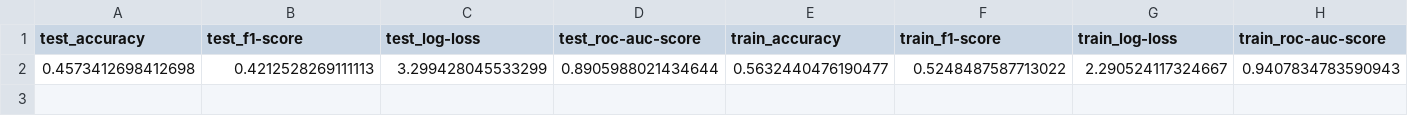
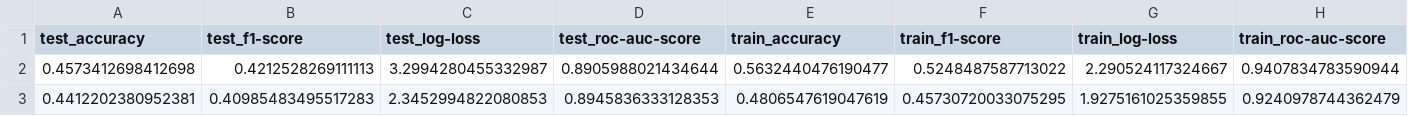
Before and after one commit to asaaditya8/fynd-challenge, a CSV file: reports/all_results.csv, drawn as a sheet.

Commit message:
evaluate baseline 60% train

```diff
--- a/reports/all_results.csv
+++ b/reports/all_results.csv
@@ -1,2 +1,3 @@
 test_accuracy,test_f1-score,test_log-loss,test_roc-auc-score,train_accuracy,train_f1-score,train_log-loss,train_roc-auc-score
-0.4573412698412698,0.4212528269111113,3.299428045533299,0.8905988021434644,0.5632440476190477,0.5248487587713022,2.290524117324667,0.9407834783590943
+0.4573412698412698,0.4212528269111113,3.2994280455332987,0.8905988021434644,0.5632440476190477,0.5248487587713022,2.290524117324667,0.9407834783590944
+0.4412202380952381,0.40985483495517283,2.3452994822080853,0.8945836333128353,0.4806547619047619,0.45730720033075295,1.9275161025359855,0.9240978744362479
```
Also changed, not shown: 5 other files.
